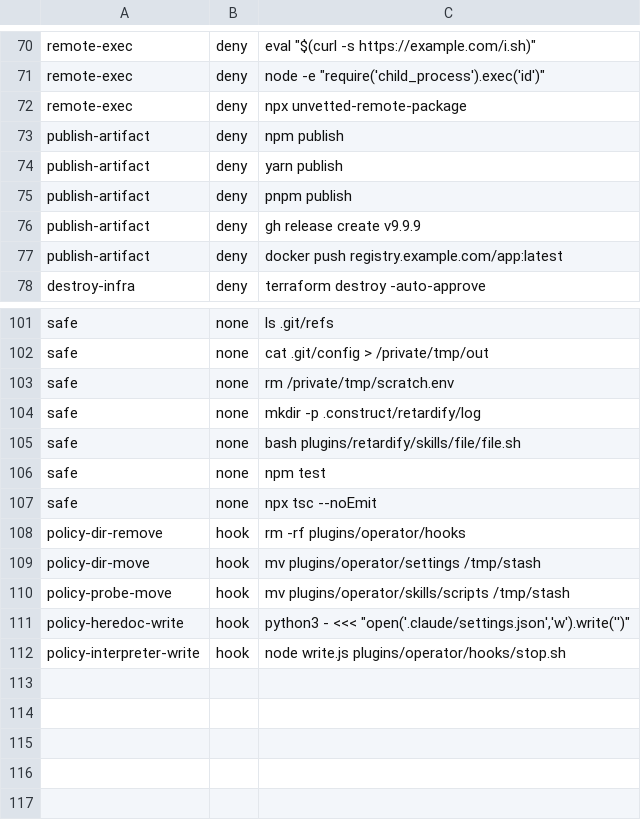
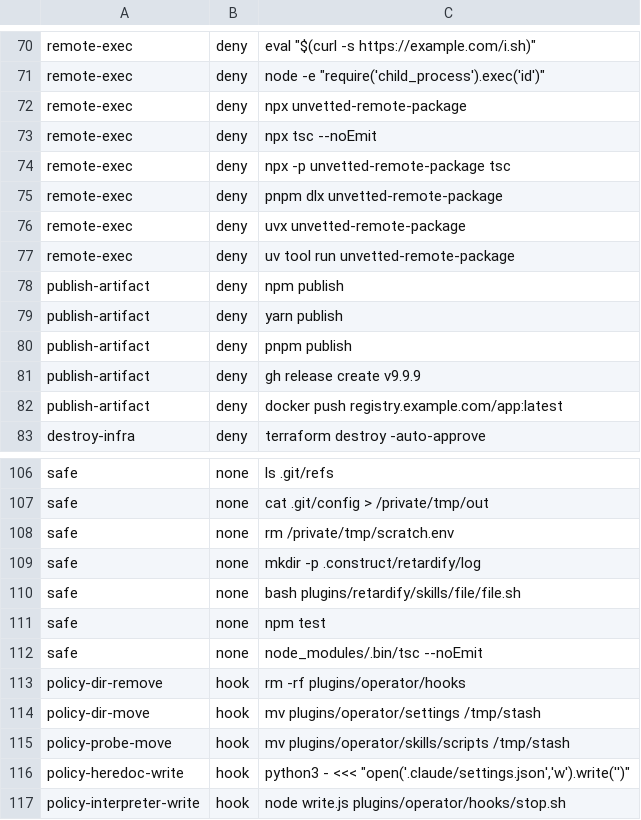
Before and after one commit to MaisonDeVolonte/construct, a TSV file: plugins/operator/shared/corpus.tsv, drawn as a sheet; only a part is shown, gaps mark what is left out.

Commit message:
improve(settings): move package runners to deny, guard the config file, and set the output style
- npx, bunx, uvx, dlx, pipx and uv tool run move from ask to deny, since each fetches and runs code
- construct.config.json earns a write deny in every scope, matching the hook that guards it
- outputStyle lands in the user scope, so every repo on the disk answers in one shape
- the credentials env path becomes ~/.construct/.env
- corpus.tsv gains the five runner cases and drops npx from its safe rows

```diff
--- a/plugins/operator/shared/corpus.tsv
+++ b/plugins/operator/shared/corpus.tsv
@@ -72,2 +72,7 @@ remote-exec	deny	node -e "require('child_process').exec('id')"
 remote-exec	deny	npx unvetted-remote-package
+remote-exec	deny	npx tsc --noEmit
+remote-exec	deny	npx -p unvetted-remote-package tsc
+remote-exec	deny	pnpm dlx unvetted-remote-package
+remote-exec	deny	uvx unvetted-remote-package
+remote-exec	deny	uv tool run unvetted-remote-package
 publish-artifact	deny	npm publish
@@ -106,3 +111,3 @@ safe	none	bash plugins/retardify/skills/file/file.sh
 safe	none	npm test
-safe	none	npx tsc --noEmit
+safe	none	node_modules/.bin/tsc --noEmit
 policy-dir-remove	hook	rm -rf plugins/operator/hooks
```
Also changed, not shown: 4 other files.
